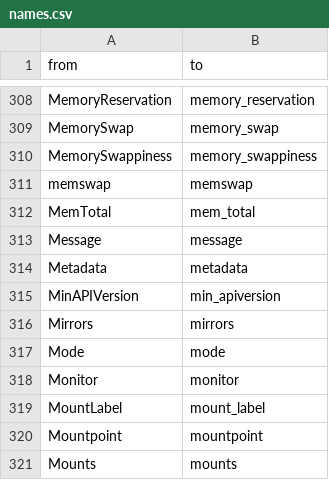
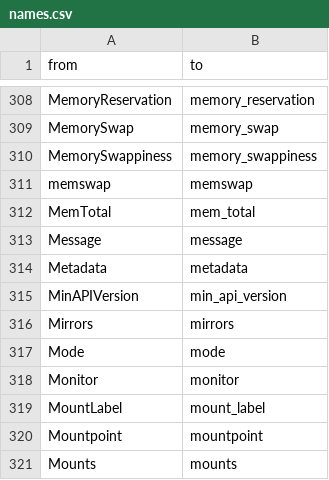
Before and after one commit to richfitz/stevedore, a CSV file: inst/spec/names.csv, drawn as a sheet; only a part is shown, gaps mark what is left out.

Commit message:
Special treatment for MinAPIVersion -> min_api_version

```diff
--- a/inst/spec/names.csv
+++ b/inst/spec/names.csv
@@ -314,3 +314,3 @@
 "Metadata","metadata"
-"MinAPIVersion","min_apiversion"
+"MinAPIVersion","min_api_version"
 "Mirrors","mirrors"
```
Also changed, not shown: 17 other files.
